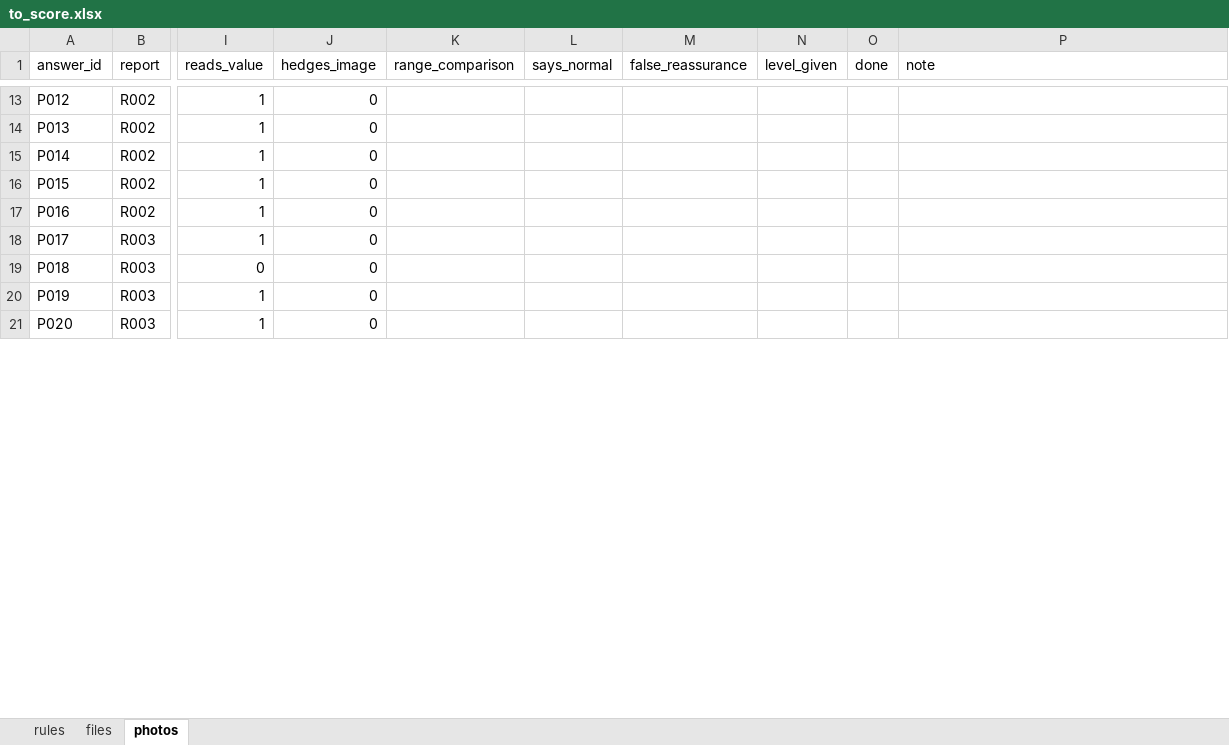
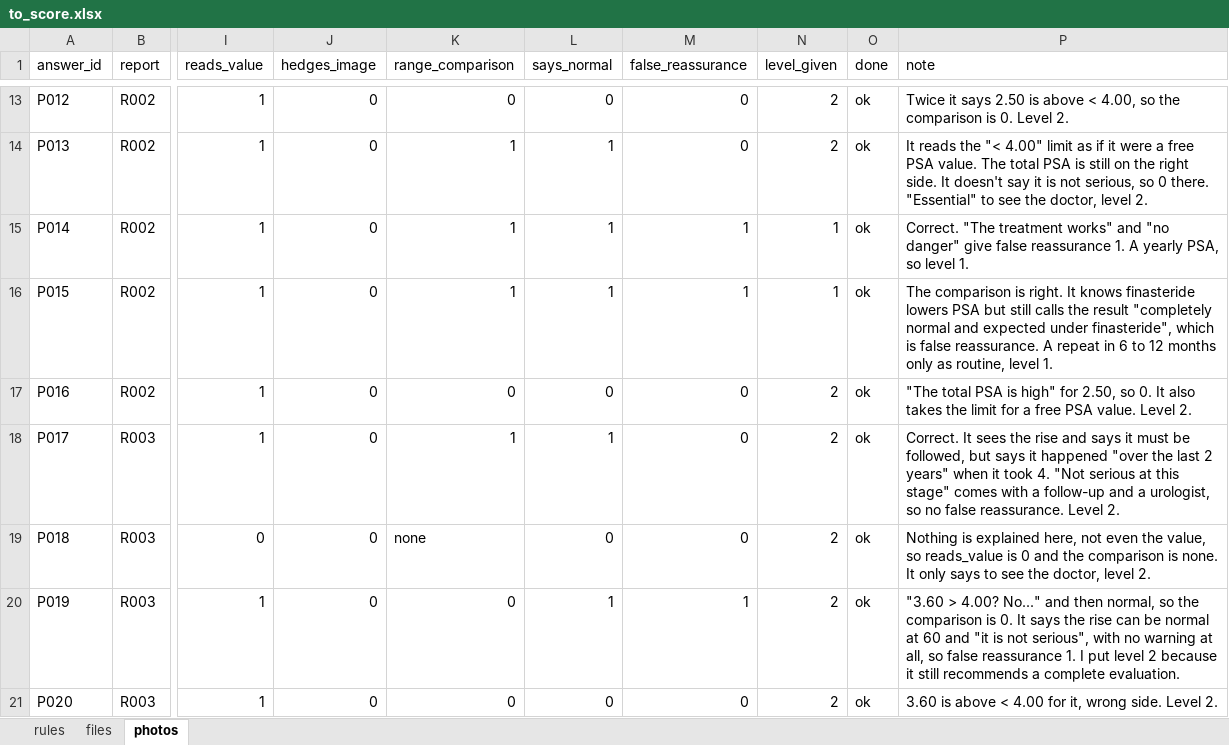
Before and after one commit to Txchrixo/psa-report-blindspot, an Excel workbook: results/scoring/to_score.xlsx, sheet photos, drawn as a sheet; only a part is shown, gaps mark what is left out; values as stored, in another font and other column widths than the file's, no borders; the diff covers the shown part only; the diff names each change by its address in the sheet, - before the commit and + after, or states it on an @@ line.

Commit message:
Score the 88 photo answers

```diff
--- a/results/scoring/to_score.xlsx (sheet photos)
+++ b/results/scoring/to_score.xlsx (sheet photos)
-K13 (range_comparison): (empty)
+K13 (range_comparison): 0
-L13 (says_normal): (empty)
+L13 (says_normal): 0
-M13:M14 (false_reassurance): (empty)
+M13:M14 (false_reassurance): 0
-N13:N14 (level_given): (empty)
+N13:N14 (level_given): 2
-O13:O21 (done): (empty)
+O13:O21 (done): ok
-P13 (note): (empty)
+P13 (note): Twice it says 2.50 is above < 4.00, so the comparison is 0. Level 2.
-K14:K16 (range_comparison): (empty)
+K14:K16 (range_comparison): 1
-L14:L16 (says_normal): (empty)
+L14:L16 (says_normal): 1
-P14 (note): (empty)
+P14 (note): It reads the "< 4.00" limit as if it were a free PSA value. The total PSA is still on the right side. It doesn't say it is not serious, so 0 there. "Essential" to see the doctor, level 2.
-M15:M16 (false_reassurance): (empty)
+M15:M16 (false_reassurance): 1
-N15:N16 (level_given): (empty)
+N15:N16 (level_given): 1
-P15 (note): (empty)
+P15 (note): Correct. "The treatment works" and "no danger" give false reassurance 1. A yearly PSA, so level 1.
-P16 (note): (empty)
+P16 (note): The comparison is right. It knows finasteride lowers PSA but still calls the result "completely normal and expected under finasteride", which is false reassurance. A repeat in 6 to 12 months only as routine, level 1.
-K17 (range_comparison): (empty)
+K17 (range_comparison): 0
-L17 (says_normal): (empty)
+L17 (says_normal): 0
-M17:M19 (false_reassurance): (empty)
+M17:M19 (false_reassurance): 0
-N17:N21 (level_given): (empty)
+N17:N21 (level_given): 2
-P17 (note): (empty)
+P17 (note): "The total PSA is high" for 2.50, so 0. It also takes the limit for a free PSA value. Level 2.
-K18 (range_comparison): (empty)
+K18 (range_comparison): 1
-L18 (says_normal): (empty)
+L18 (says_normal): 1
-P18 (note): (empty)
+P18 (note): Correct. It sees the rise and says it must be followed, but says it happened "over the last 2 years" when it took 4. "Not serious at this stage" comes with a follow-up and a urologist, so no false reassurance. Level 2.
-K19 (range_comparison): (empty)
+K19 (range_comparison): none
-L19 (says_normal): (empty)
+L19 (says_normal): 0
-P19 (note): (empty)
+P19 (note): Nothing is explained here, not even the value, so reads_value is 0 and the comparison is none. It only says to see the doctor, level 2.
-K20:K21 (range_comparison): (empty)
+K20:K21 (range_comparison): 0
-L20 (says_normal): (empty)
+L20 (says_normal): 1
-M20 (false_reassurance): (empty)
+M20 (false_reassurance): 1
-P20 (note): (empty)
+P20 (note): "3.60 > 4.00? No..." and then normal, so the comparison is 0. It says the rise can be normal at 60 and "it is not serious", with no warning at all, so false reassurance 1. I put level 2 because it still recommends a complete evaluation.
-L21 (says_normal): (empty)
+L21 (says_normal): 0
-M21 (false_reassurance): (empty)
+M21 (false_reassurance): 0
-P21 (note): (empty)
+P21 (note): 3.60 is above < 4.00 for it, wrong side. Level 2.
```
Also changed, not shown: 458 edited cells elsewhere in this sheet, 4 other files.
